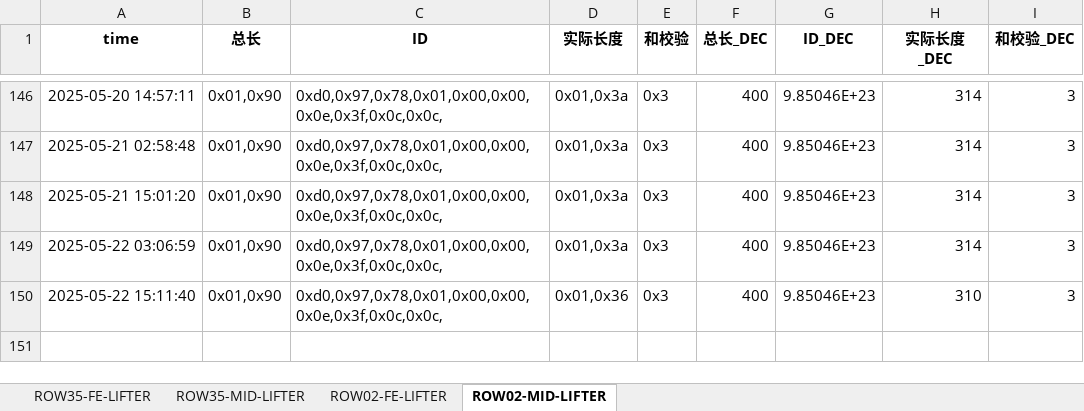
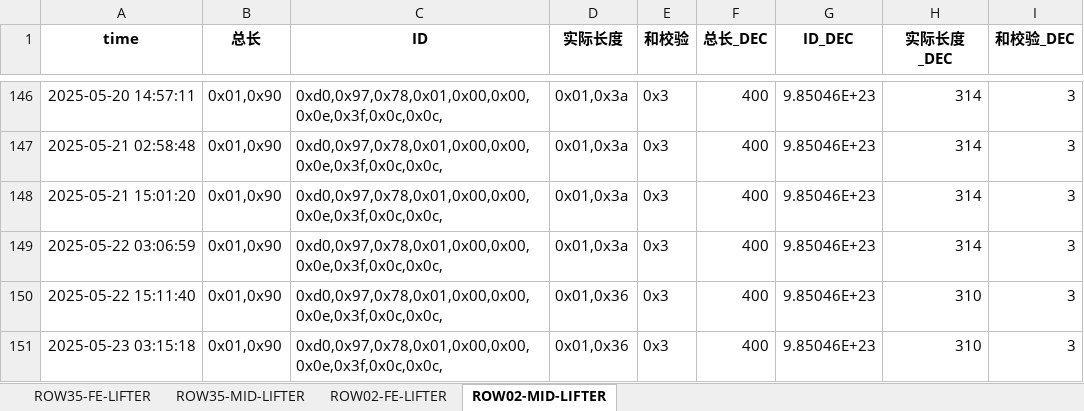
Before and after one commit to weichencsu/amman2503, an Excel workbook: SAG1_Database_update.xlsx, sheet ROW02-MID-LIFTER, drawn as a sheet; only a part is shown, gaps mark what is left out; values as stored, in another font and other column widths than the file's, no borders; the diff names each change by its address in the sheet, - before the commit and + after, or states it on an @@ line.

```diff
--- a/SAG1_Database_update.xlsx (sheet ROW02-MID-LIFTER)
+++ b/SAG1_Database_update.xlsx (sheet ROW02-MID-LIFTER)
+row 151: 2025-05-23 03:15:18 | 0x01,0x90 | 0xd0,0x97,0x78,0x01,0x00,0x00,0x0e,0x3f,0x0c,0x0c, | 0x01,0x36 | 0x3 | 400 | 9.85046E+23 | 310 | 3
```
Also changed, not shown: sheet ROW02-FE-LIFTER, sheet ROW35-MID-LIFTER, sheet ROW35-FE-LIFTER.
